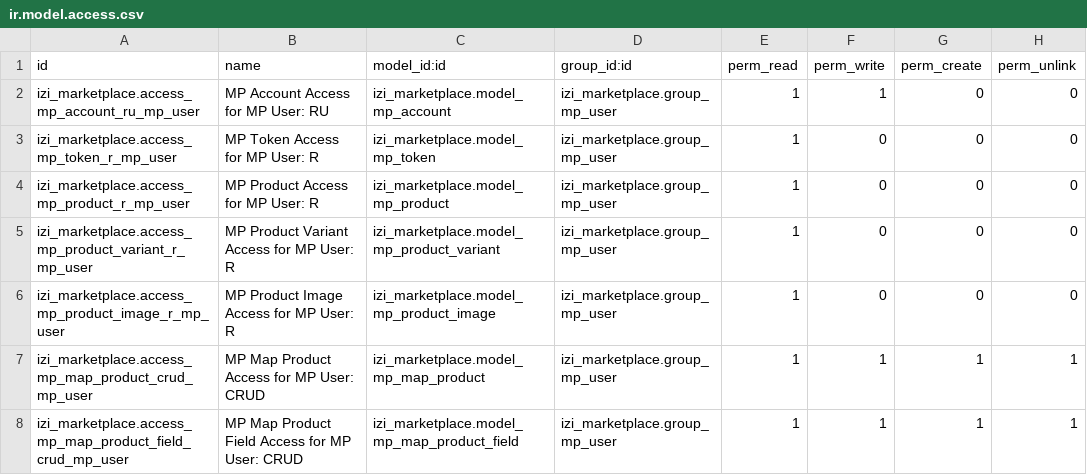
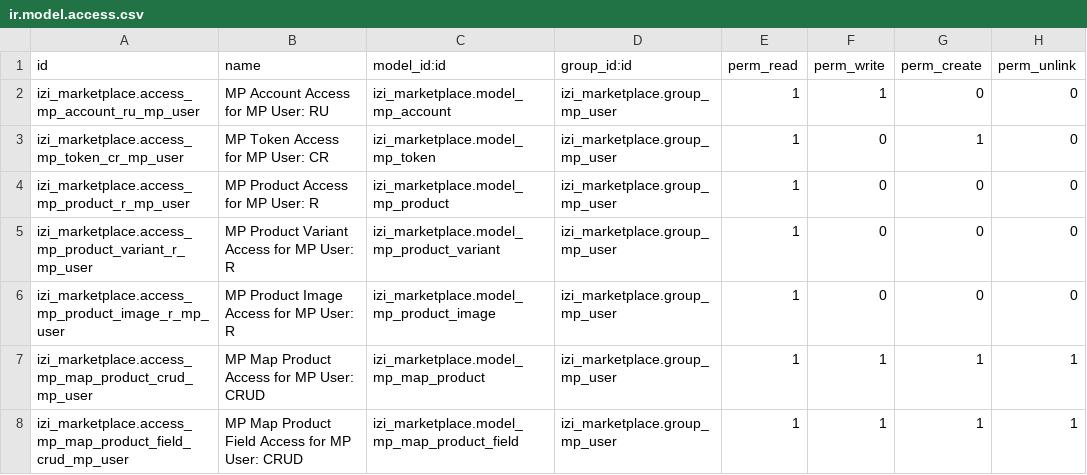
Before and after one commit to yourant/Sandyhartono, a CSV file: izi_marketplace/security/ir.model.access.csv, drawn as a sheet; only a part is shown.

Commit message:
[FIX][izi_mp] access cr mp_user for mp_token

```diff
--- a/izi_marketplace/security/ir.model.access.csv
+++ b/izi_marketplace/security/ir.model.access.csv
@@ -2,3 +2,3 @@
 "izi_marketplace.access_mp_account_ru_mp_user","MP Account Access for MP User: RU","izi_marketplace.model_mp_account","izi_marketplace.group_mp_user",1,1,0,0
-"izi_marketplace.access_mp_token_r_mp_user","MP Token Access for MP User: R","izi_marketplace.model_mp_token","izi_marketplace.group_mp_user",1,0,0,0
+"izi_marketplace.access_mp_token_cr_mp_user","MP Token Access for MP User: CR","izi_marketplace.model_mp_token","izi_marketplace.group_mp_user",1,0,1,0
 "izi_marketplace.access_mp_product_r_mp_user","MP Product Access for MP User: R","izi_marketplace.model_mp_product","izi_marketplace.group_mp_user",1,0,0,0
```
